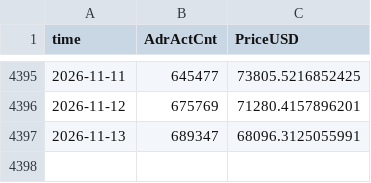
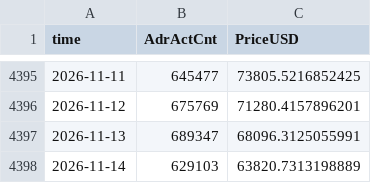
Before and after one commit to tlzkrh1029/onchain, a CSV file: data/coinmetrics_btc.csv, drawn as a sheet; only a part is shown, gaps mark what is left out.

```diff
--- a/data/coinmetrics_btc.csv
+++ b/data/coinmetrics_btc.csv
@@ -4397 +4397,2 @@ time,AdrActCnt,PriceUSD
 2026-11-13,689347,68096.3125055991
+2026-11-14,629103,63820.7313198889
```
Also changed, not shown: data/aasi.csv.
